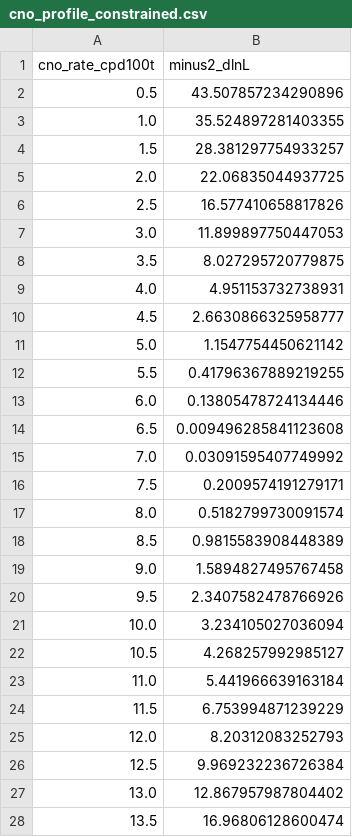
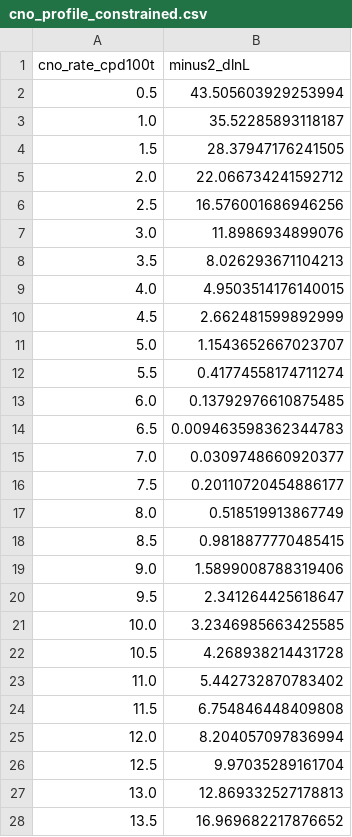
Before and after one commit to Newtrinos-org/newtrinos-verifications, a CSV file: entries/10.1103_PhysRevLett.129.252701/results/cno_profile_constrained.csv, drawn as a sheet; only a part is shown; the diff covers the shown part only.

```diff
--- a/entries/10.1103_PhysRevLett.129.252701/results/cno_profile_constrained.csv
+++ b/entries/10.1103_PhysRevLett.129.252701/results/cno_profile_constrained.csv
@@ -1,28 +1,28 @@
 cno_rate_cpd100t,minus2_dlnL
-0.5,43.507857234290896
-1.0,35.524897281403355
-1.5,28.381297754933257
-2.0,22.06835044937725
-2.5,16.577410658817826
-3.0,11.899897750447053
-3.5,8.027295720779875
-4.0,4.951153732738931
-4.5,2.6630866325958777
-5.0,1.1547754450621142
-5.5,0.41796367889219255
-6.0,0.13805478724134446
-6.5,0.009496285841123608
-7.0,0.03091595407749992
-7.5,0.2009574191279171
-8.0,0.5182799730091574
-8.5,0.9815583908448389
-9.0,1.5894827495767458
-9.5,2.3407582478766926
-10.0,3.234105027036094
-10.5,4.268257992985127
-11.0,5.441966639163184
-11.5,6.753994871239229
-12.0,8.20312083252793
-12.5,9.969232236726384
-13.0,12.867957987804402
-13.5,16.96806128600474
+0.5,43.505603929253994
+1.0,35.52285893118187
+1.5,28.37947176241505
+2.0,22.066734241592712
+2.5,16.576001686946256
+3.0,11.8986934899076
+3.5,8.026293671104213
+4.0,4.9503514176140015
+4.5,2.662481599892999
+5.0,1.1543652667023707
+5.5,0.41774558174711274
+6.0,0.13792976610875485
+6.5,0.009463598362344783
+7.0,0.0309748660920377
+7.5,0.20110720454886177
+8.0,0.518519913867749
+8.5,0.9818877770485415
+9.0,1.5899008788319406
+9.5,2.341264425618647
+10.0,3.2346985663425585
+10.5,4.268938214431728
+11.0,5.442732870783402
+11.5,6.754846448409808
+12.0,8.204057097836994
+12.5,9.97035289161704
+13.0,12.869332527178813
+13.5,16.969682217876652
```
Also changed, not shown: 8 edited cells elsewhere in this file, entries/10.1103_PhysRevLett.129.252701/results/cno_profile_free.csv, 6 other files.
